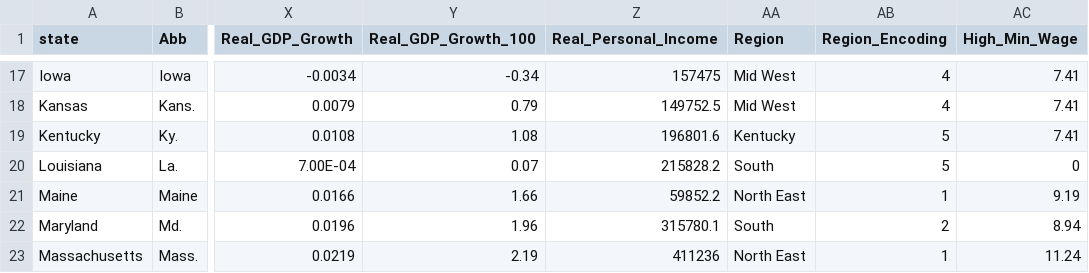
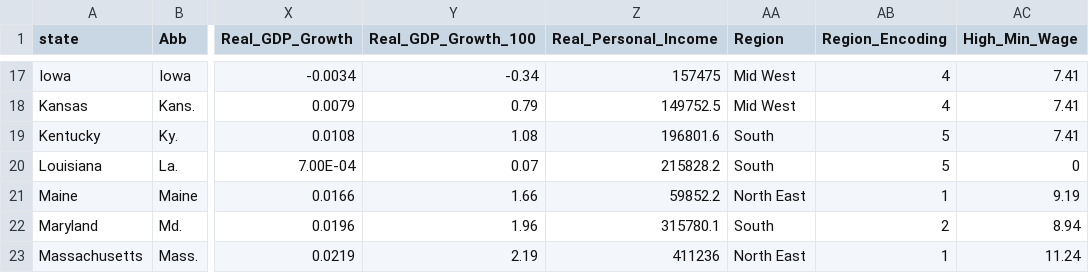
Before and after one commit to mubink51/FIT3179Hw2, a CSV file: final.csv, drawn as a sheet; only a part is shown, gaps mark what is left out; the diff names each change by its address in the sheet, - before the commit and + after, or states it on an @@ line.

Commit message:
Add files via upload

```diff
--- a/final.csv
+++ b/final.csv
-AA19 (Region): Kentucky
+AA19 (Region): South
```
